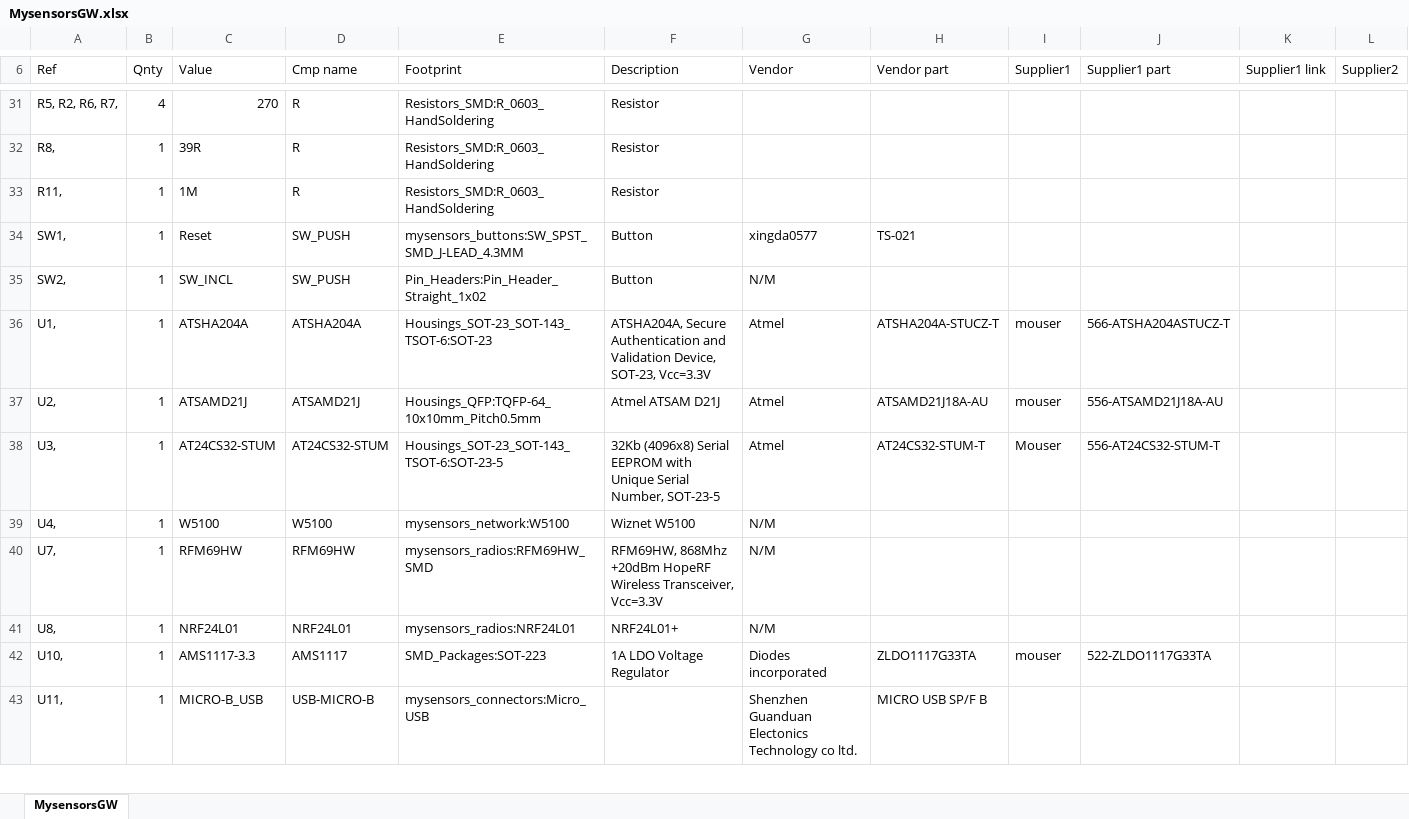
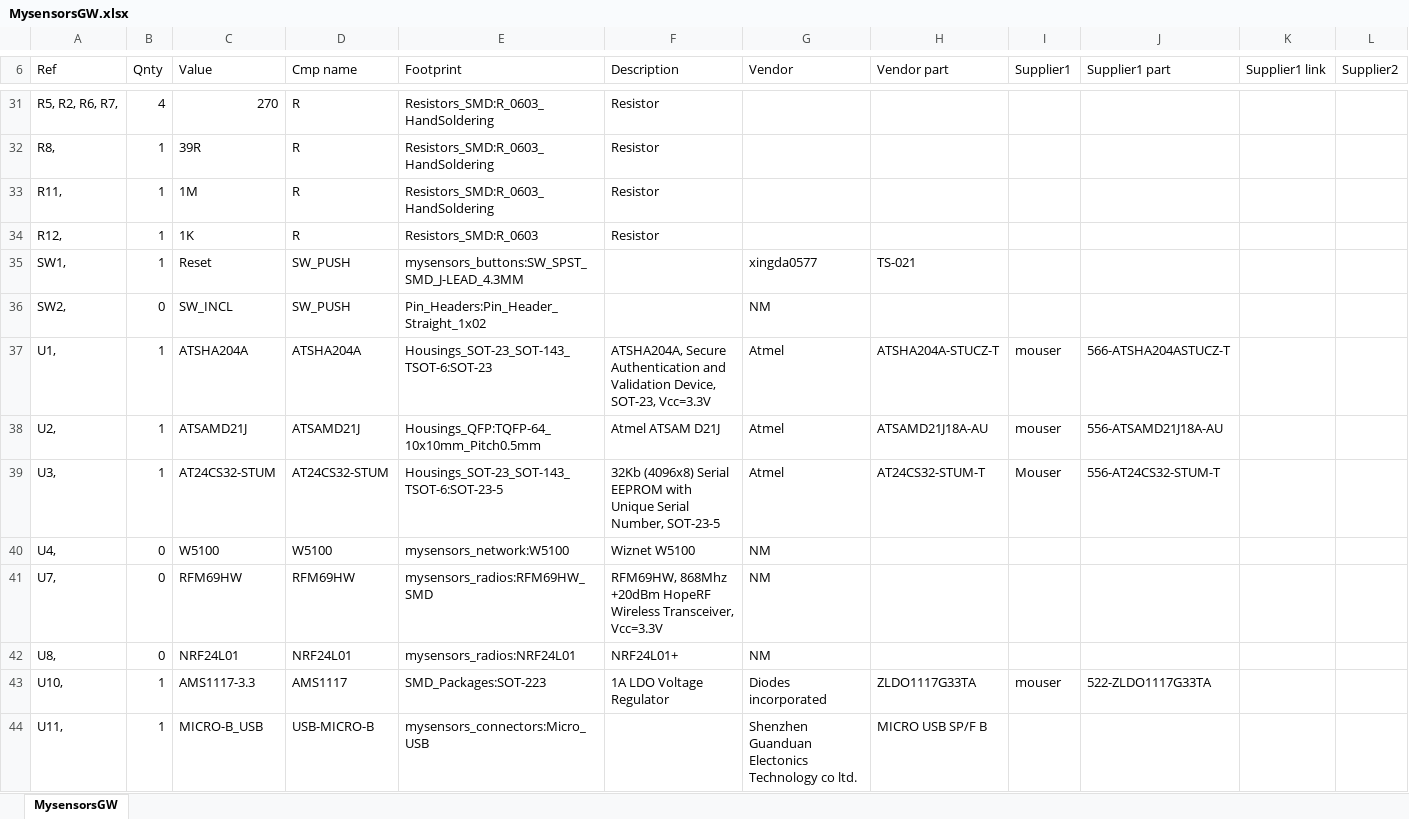
Before and after one commit to mysensors/SensebenderGW, an Excel workbook: MysensorsGW.xlsx, sheet MysensorsGW, drawn as a sheet; only a part is shown, gaps mark what is left out; values as stored, in another font and other column widths than the file's, no borders; addresses are those after the commit; rows hold the shown columns only; the diff covers the shown part only; the diff names each change by its address in the sheet, - before the commit and + after, or states it on an @@ line.

```diff
--- a/MysensorsGW.xlsx (sheet MysensorsGW)
+++ b/MysensorsGW.xlsx (sheet MysensorsGW)
+row 34: R12, | 1 | 1K | R | Resistors_SMD:R_0603 | Resistor
-F35:F36 (Description): Button
+F35:F36 (Description): (empty)
-B36 (Qnty): 1
+B36 (Qnty): 0
-G36 (Vendor): N/M
+G36 (Vendor): NM
-B40:B42 (Qnty): 1
+B40:B42 (Qnty): 0
-G40:G42 (Vendor): N/M
+G40:G42 (Vendor): NM
```
Also changed, not shown: 49 edited cells elsewhere in this sheet, 19 other files.
